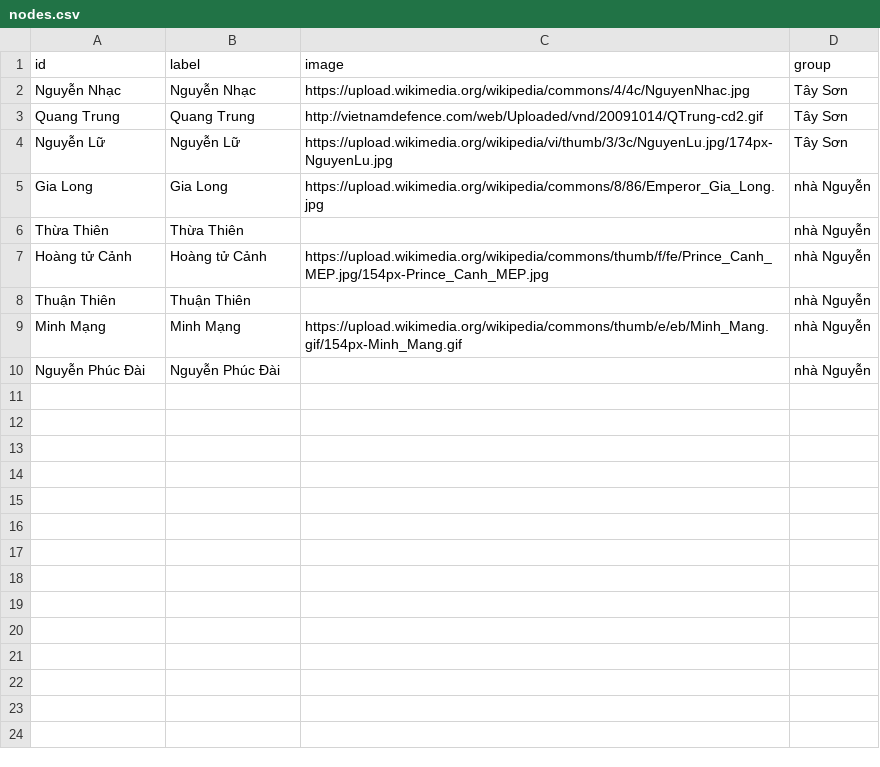
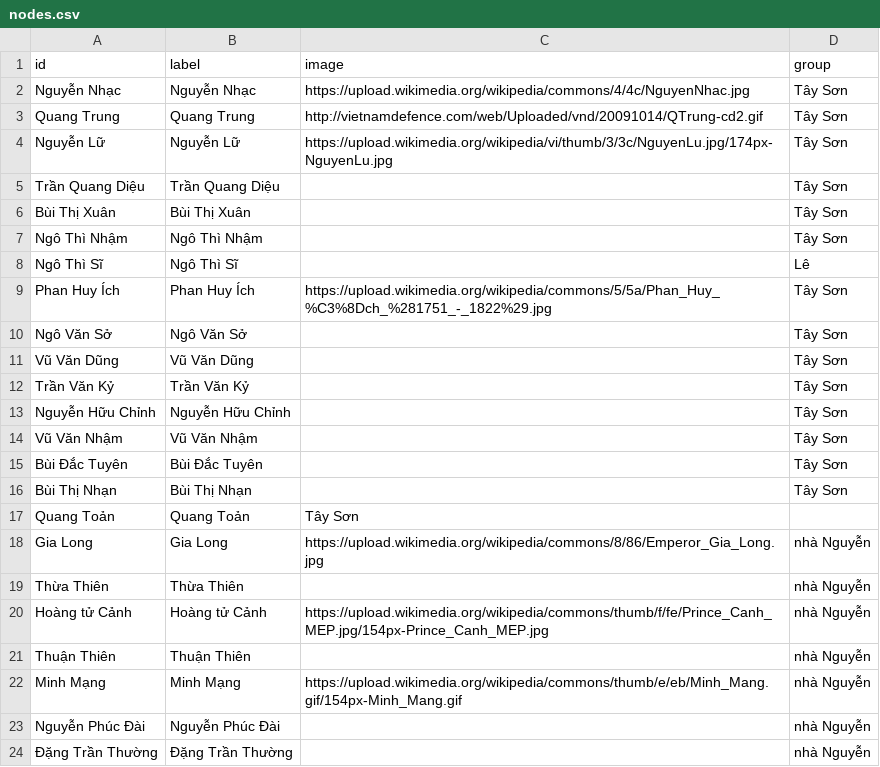
Before and after one commit to quan-nh/gorilla-samples, a CSV file: resources/history/nodes.csv, drawn as a sheet; the diff names each change by its address in the sheet, - before the commit and + after, or states it on an @@ line.

```diff
--- a/resources/history/nodes.csv
+++ b/resources/history/nodes.csv
+row 5: Trần Quang Diệu | Trần Quang Diệu |  | Tây Sơn
+row 6: Bùi Thị Xuân | Bùi Thị Xuân |  | Tây Sơn
+row 7: Ngô Thì Nhậm | Ngô Thì Nhậm |  | Tây Sơn
+row 8: Ngô Thì Sĩ | Ngô Thì Sĩ |  | Lê
+row 9: Phan Huy Ích | Phan Huy Ích | https://upload.wikimedia.org/wikipedia/commons/5/5a/Phan_Huy_%C3%8Dch_%281751_-_1822%29.jpg | Tây Sơn
+row 10: Ngô Văn Sở | Ngô Văn Sở |  | Tây Sơn
+row 11: Vũ Văn Dũng | Vũ Văn Dũng |  | Tây Sơn
+row 12: Trần Văn Kỷ | Trần Văn Kỷ |  | Tây Sơn
+row 13: Nguyễn Hữu Chỉnh | Nguyễn Hữu Chỉnh |  | Tây Sơn
+row 14: Vũ Văn Nhậm | Vũ Văn Nhậm |  | Tây Sơn
+row 15: Bùi Đắc Tuyên | Bùi Đắc Tuyên |  | Tây Sơn
+row 16: Bùi Thị Nhạn | Bùi Thị Nhạn |  | Tây Sơn
+row 17: Quang Toản | Quang Toản | Tây Sơn
+row 24: Đặng Trần Thường | Đặng Trần Thường |  | nhà Nguyễn
```
Also changed, not shown: resources/history/edges.csv, 1 other file.
